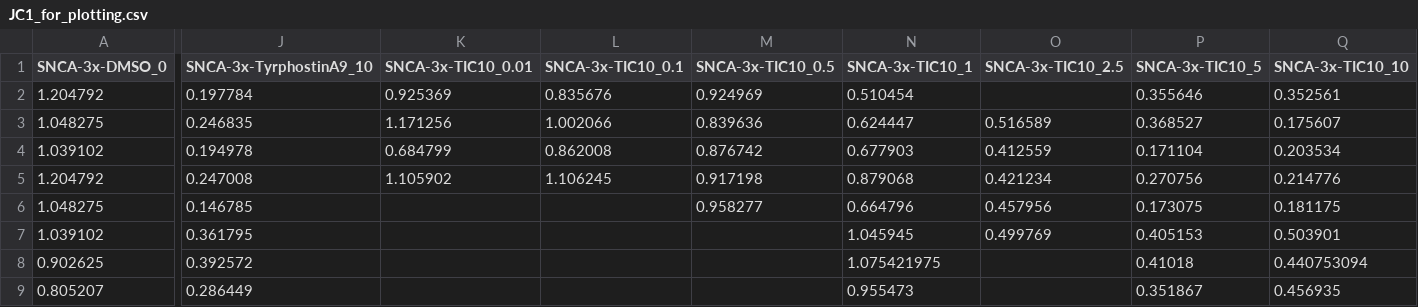
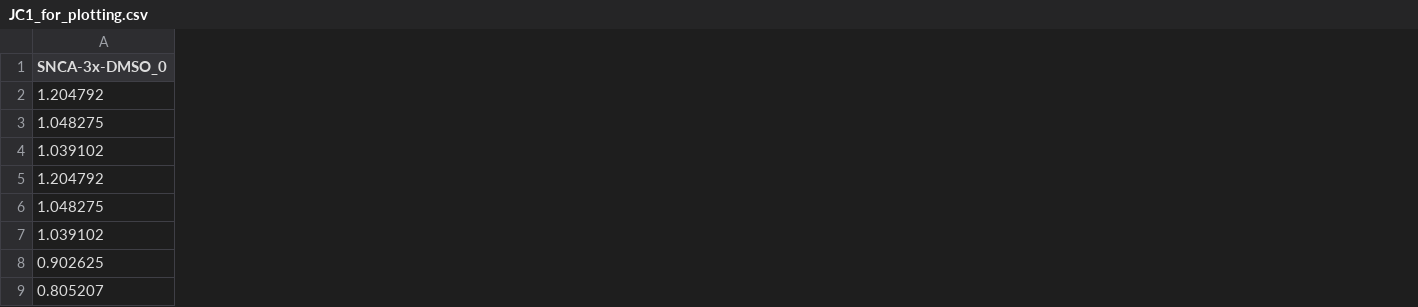
Before and after one commit to Ksilink/Notebooks, a CSV file: Neuro/PD_MorphProfileScreening/Fig4/Notebooks/JC1_for_plotting.csv, drawn as a sheet; only a part is shown, gaps mark what is left out; the diff names each change by its address in the sheet, - before the commit and + after, or states it on an @@ line.

```diff
--- a/Neuro/PD_MorphProfileScreening/Fig4/Notebooks/JC1_for_plotting.csv
+++ b/Neuro/PD_MorphProfileScreening/Fig4/Notebooks/JC1_for_plotting.csv
-column J (SNCA-3x-TyrphostinA9_10), rows 2-9: 0.197784 | 0.246835 | 0.194978 | 0.247008 | 0.146785 | 0.361795 | 0.392572 | 0.286449
-column K (SNCA-3x-TIC10_0.01), rows 2-5: 0.925369 | 1.171256 | 0.684799 | 1.105902
-column L (SNCA-3x-TIC10_0.1), rows 2-5: 0.835676 | 1.002066 | 0.862008 | 1.106245
-column M (SNCA-3x-TIC10_0.5), rows 2-6: 0.924969 | 0.839636 | 0.876742 | 0.917198 | 0.958277
-column N (SNCA-3x-TIC10_1), rows 2-9: 0.510454 | 0.624447 | 0.677903 | 0.879068 | 0.664796 | 1.045945 | 1.075421975 | 0.955473
-column O (SNCA-3x-TIC10_2.5), rows 3-7: 0.516589 | 0.412559 | 0.421234 | 0.457956 | 0.499769
-column P (SNCA-3x-TIC10_5), rows 2-9: 0.355646 | 0.368527 | 0.171104 | 0.270756 | 0.173075 | 0.405153 | 0.41018 | 0.351867
-column Q (SNCA-3x-TIC10_10), rows 2-9: 0.352561 | 0.175607 | 0.203534 | 0.214776 | 0.181175 | 0.503901 | 0.440753094 | 0.456935
```
Also changed, not shown: Neuro/PD_MorphProfileScreening/Fig4/Notebooks/MEA_data_for_plotting_Rep1.csv, Neuro/PD_MorphProfileScreening/Fig4/Notebooks/MEA_data_for_plotting_Rep2.csv, 17 other files.
